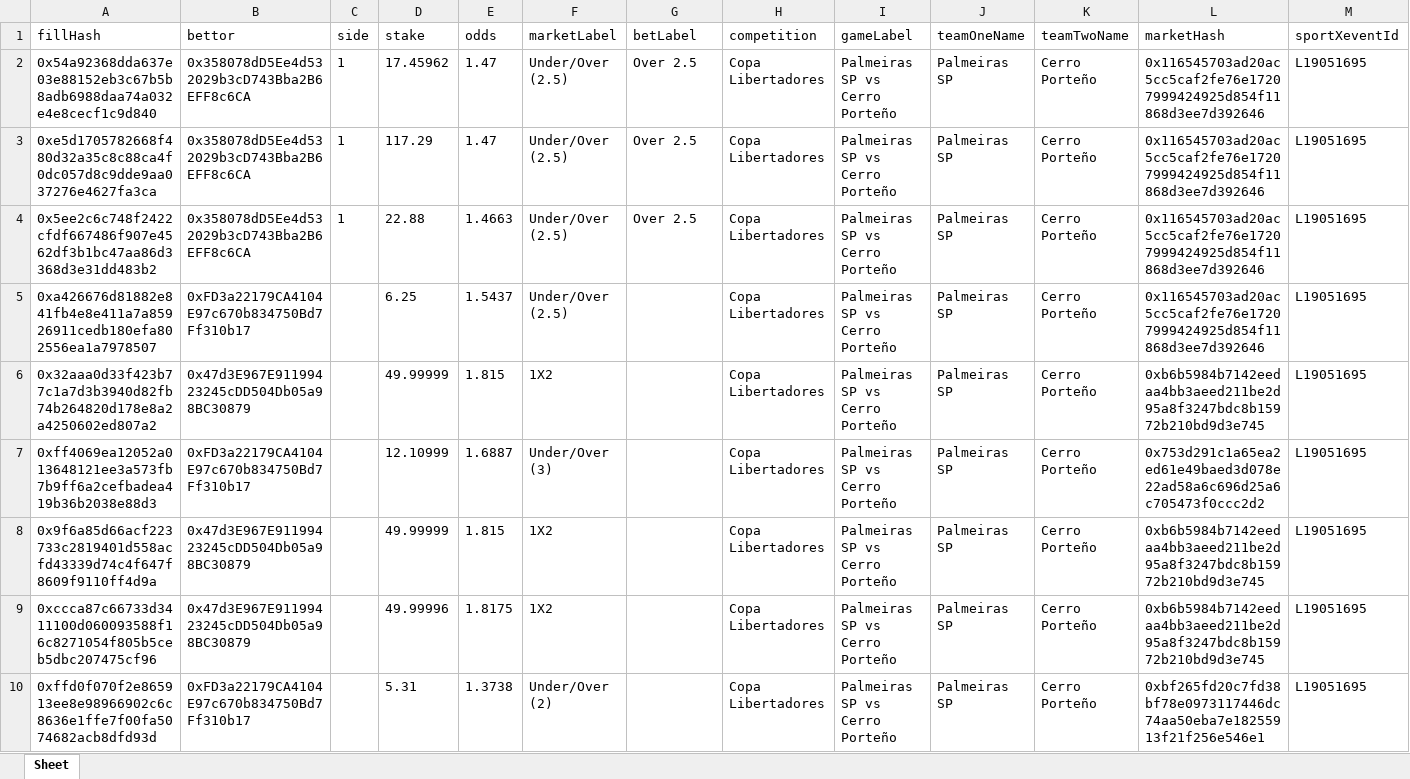
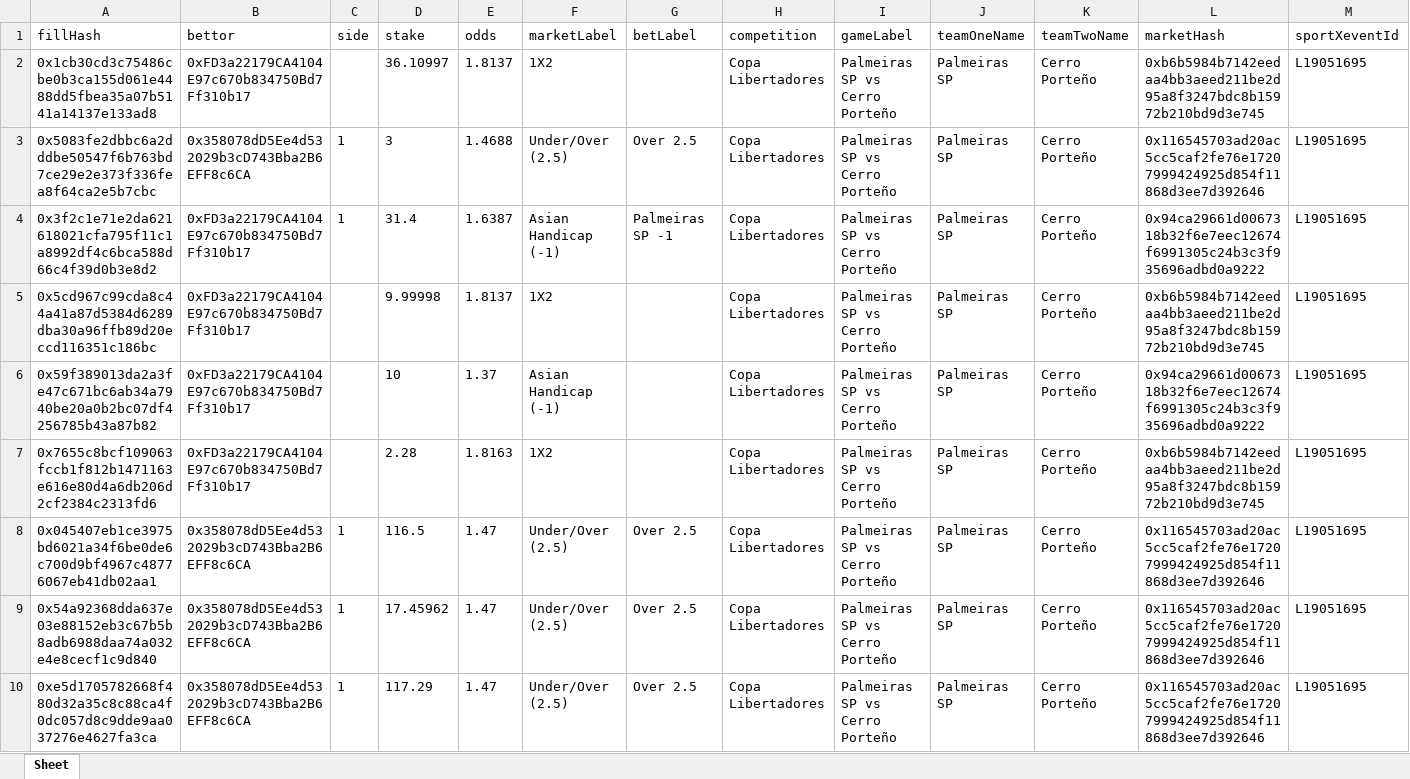
Before and after one commit to aimidas1/transactions_sxbet, an Excel workbook: data/sxbet/ligas/Copa Libertadores/trades.xlsx, sheet Sheet, drawn as a sheet; only a part is shown; the shorter side is filled out with more unchanged rows; values as stored, in another font and other column widths than the file's, no borders; rows hold the shown columns only; the diff names each change by its address in the sheet, - before the commit and + after, or states it on an @@ line.

Commit message:
Update soccer trades 2026-08-12 04:02:53 UTC

```diff
--- a/data/sxbet/ligas/Copa Libertadores/trades.xlsx (sheet Sheet)
+++ b/data/sxbet/ligas/Copa Libertadores/trades.xlsx (sheet Sheet)
+row 2: 0x1cb30cd3c75486cbe0b3ca155d061e4488dd5fbea35a07b5141a14137e133ad8 | 0xFD3a22179CA4104E97c670b834750Bd7Ff310b17 |  | 36.10997 | 1.8137 | 1X2 |  | Copa Libertadores | Palmeiras SP vs Cerro Porteño | Palmeiras SP | Cerro Porteño | 0xb6b5984b7142eedaa4bb3aeed211be2d95a8f3247bdc8b15972b210bd9d3e745 | L19051695
+row 3: 0x5083fe2dbbc6a2dddbe50547f6b763bd7ce29e2e373f336fea8f64ca2e5b7cbc | 0x358078dD5Ee4d532029b3cD743Bba2B6EFF8c6CA | 1 | 3 | 1.4688 | Under/Over (2.5) | Over 2.5 | Copa Libertadores | Palmeiras SP vs Cerro Porteño | Palmeiras SP | Cerro Porteño | 0x116545703ad20ac5cc5caf2fe76e17207999424925d854f11868d3ee7d392646 | L19051695
+row 4: 0x3f2c1e71e2da621618021cfa795f11c1a8992df4c6bca588d66c4f39d0b3e8d2 | 0xFD3a22179CA4104E97c670b834750Bd7Ff310b17 | 1 | 31.4 | 1.6387 | Asian Handicap (-1) | Palmeiras SP -1 | Copa Libertadores | Palmeiras SP vs Cerro Porteño | Palmeiras SP | Cerro Porteño | 0x94ca29661d0067318b32f6e7eec12674f6991305c24b3c3f935696adbd0a9222 | L19051695
+row 5: 0x5cd967c99cda8c44a41a87d5384d6289dba30a96ffb89d20eccd116351c186bc | 0xFD3a22179CA4104E97c670b834750Bd7Ff310b17 |  | 9.99998 | 1.8137 | 1X2 |  | Copa Libertadores | Palmeiras SP vs Cerro Porteño | Palmeiras SP | Cerro Porteño | 0xb6b5984b7142eedaa4bb3aeed211be2d95a8f3247bdc8b15972b210bd9d3e745 | L19051695
+row 6: 0x59f389013da2a3fe47c671bc6ab34a7940be20a0b2bc07df4256785b43a87b82 | 0xFD3a22179CA4104E97c670b834750Bd7Ff310b17 |  | 10 | 1.37 | Asian Handicap (-1) |  | Copa Libertadores | Palmeiras SP vs Cerro Porteño | Palmeiras SP | Cerro Porteño | 0x94ca29661d0067318b32f6e7eec12674f6991305c24b3c3f935696adbd0a9222 | L19051695
+row 7: 0x7655c8bcf109063fccb1f812b1471163e616e80d4a6db206d2cf2384c2313fd6 | 0xFD3a22179CA4104E97c670b834750Bd7Ff310b17 |  | 2.28 | 1.8163 | 1X2 |  | Copa Libertadores | Palmeiras SP vs Cerro Porteño | Palmeiras SP | Cerro Porteño | 0xb6b5984b7142eedaa4bb3aeed211be2d95a8f3247bdc8b15972b210bd9d3e745 | L19051695
+row 8: 0x045407eb1ce3975bd6021a34f6be0de6c700d9bf4967c48776067eb41db02aa1 | 0x358078dD5Ee4d532029b3cD743Bba2B6EFF8c6CA | 1 | 116.5 | 1.47 | Under/Over (2.5) | Over 2.5 | Copa Libertadores | Palmeiras SP vs Cerro Porteño | Palmeiras SP | Cerro Porteño | 0x116545703ad20ac5cc5caf2fe76e17207999424925d854f11868d3ee7d392646 | L19051695
```
Also changed, not shown: data/sxbet/ligas/Copa Sudamericana/trades.xlsx, data/sxbet/ligas/Jupiler League/trades.xlsx, 11 other files.
